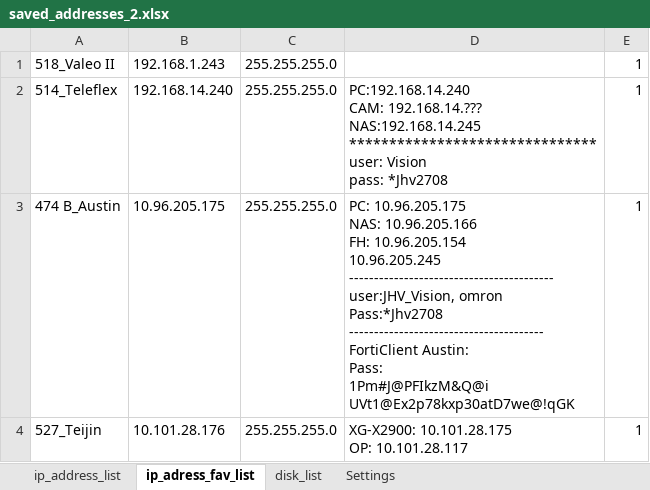
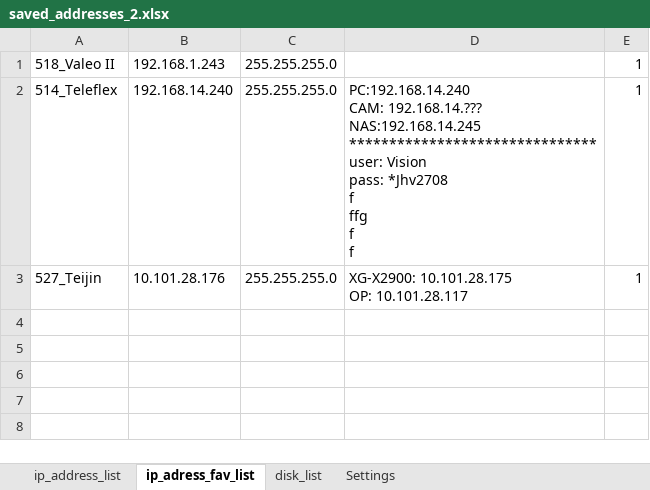
Before and after one commit to Jakubhl/Work, an Excel workbook: TRIMAZKON/saved_addresses_2.xlsx, sheet ip_adress_fav_list, drawn as a sheet; values as stored, in another font and other column widths than the file's, no borders; ↵ is a line break in a cell; the diff names each change by its address in the sheet, - before the commit and + after, or states it on an @@ line.

```diff
--- a/TRIMAZKON/saved_addresses_2.xlsx (sheet ip_adress_fav_list)
+++ b/TRIMAZKON/saved_addresses_2.xlsx (sheet ip_adress_fav_list)
-D2: …pass: *Jhv2708
+D2: …pass: *Jhv2708 ↵ f ↵ ffg ↵ f ↵ f
-row 3: 474 B_Austin | 10.96.205.175 | 255.255.255.0 | PC: 10.96.205.175 ↵ NAS: 10.96.205.166 ↵ FH: 10.96.205.154 ↵ 10.96.205.245 ↵ ----------------------------------------- ↵ user:JHV_Vision, omron ↵ Pass:*Jhv2708 ↵ --------------------------------------- ↵ FortiClient Austin: ↵ Pass: ↵ 1Pm#J@PFIkzM&Q@i ↵ UVt1@Ex2p78kxp30atD7we@!qGK | 1
```
Also changed, not shown: sheet disk_list, sheet ip_address_list, sheet Settings, 3 other files.
